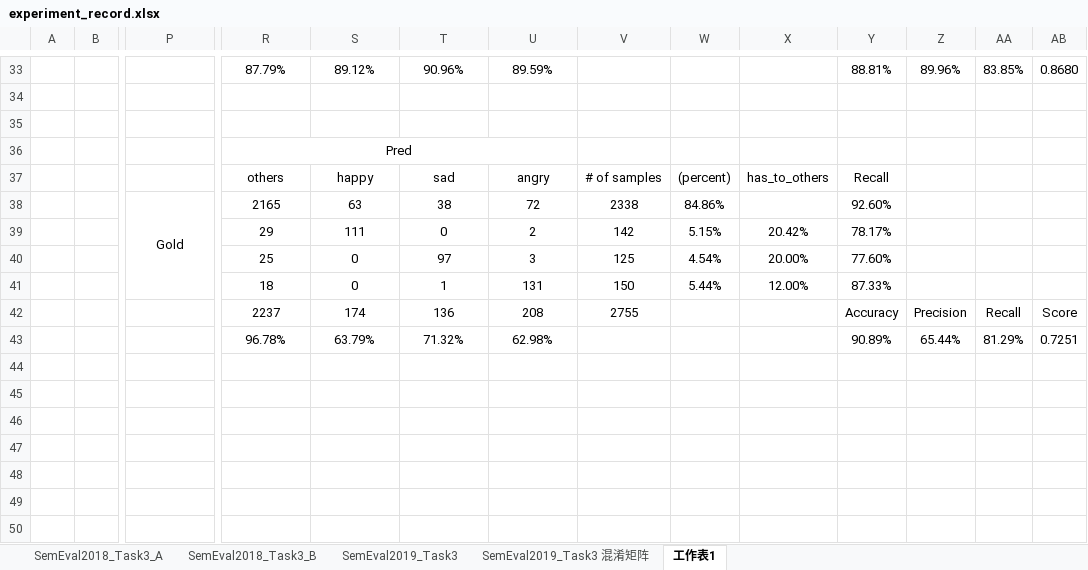
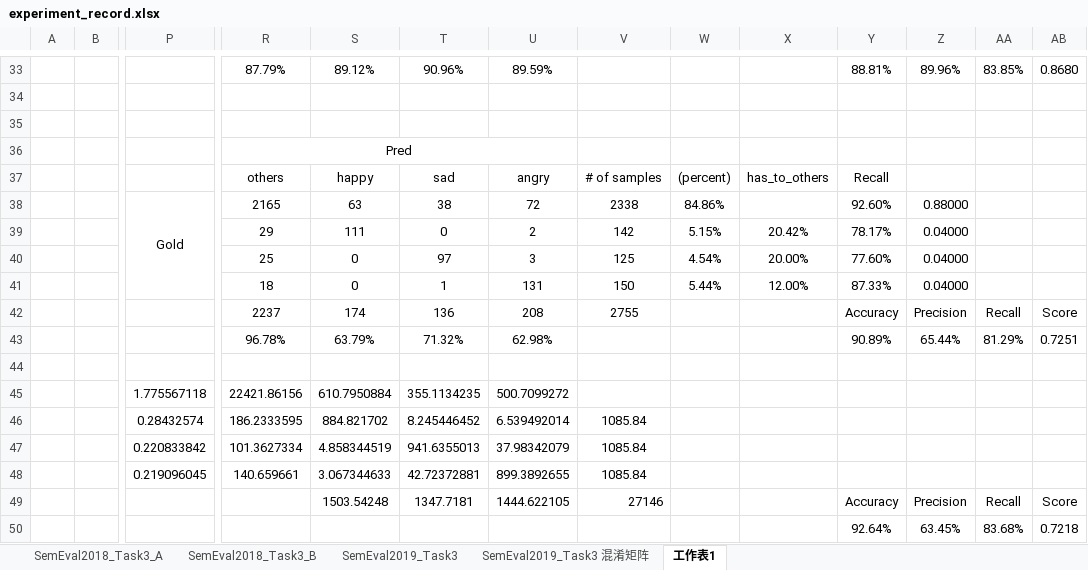
Before and after one commit to liangxh/irony_detection, an Excel workbook: experiment_record.xlsx, sheet 工作表1, drawn as a sheet; only a part is shown, gaps mark what is left out; values as stored, in another font and other column widths than the file's, no borders; rows hold the shown columns only; the diff covers the shown part only; the diff names each change by its address in the sheet, - before the commit and + after, or states it on an @@ line.

```diff
--- a/experiment_record.xlsx (sheet 工作表1)
+++ b/experiment_record.xlsx (sheet 工作表1)
-Z38: (empty)
+Z38: 0.88000
-Z39:Z41: (empty)
+Z39:Z41: 0.04000
+row 44: (empty)
+row 45:  |  | 1.775567118 | 22421.86156 | 610.7950884 | 355.1134235 | 500.7099272
+row 46:  |  | 0.28432574 | 186.2333595 | 884.821702 | 8.245446452 | 6.539492014 | 1085.84
+row 47:  |  | 0.220833842 | 101.3627334 | 4.858344519 | 941.6355013 | 37.98342079 | 1085.84
+row 48:  |  | 0.219096045 | 140.659661 | 3.067344633 | 42.72372881 | 899.3892655 | 1085.84
+row 49:  |  |  |  | 1503.54248 | 1347.7181 | 1444.622105 | 27146 |  |  | Accuracy | Precision | Recall | Score
+row 50:  |  |  |  |  |  |  |  |  |  | 92.64% | 63.45% | 83.68% | 0.7218
```
Also changed, not shown: 2 added rows, 2 removed rows and 33 edited cells elsewhere in this sheet, sheet SemEval2019_Task3, sheet SemEval2019_Task3 混淆矩阵, 3 other files.
